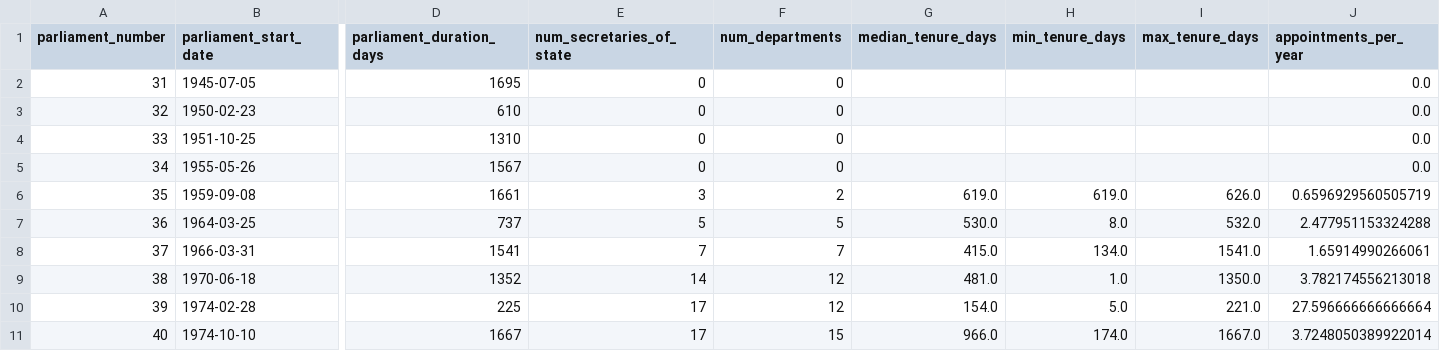
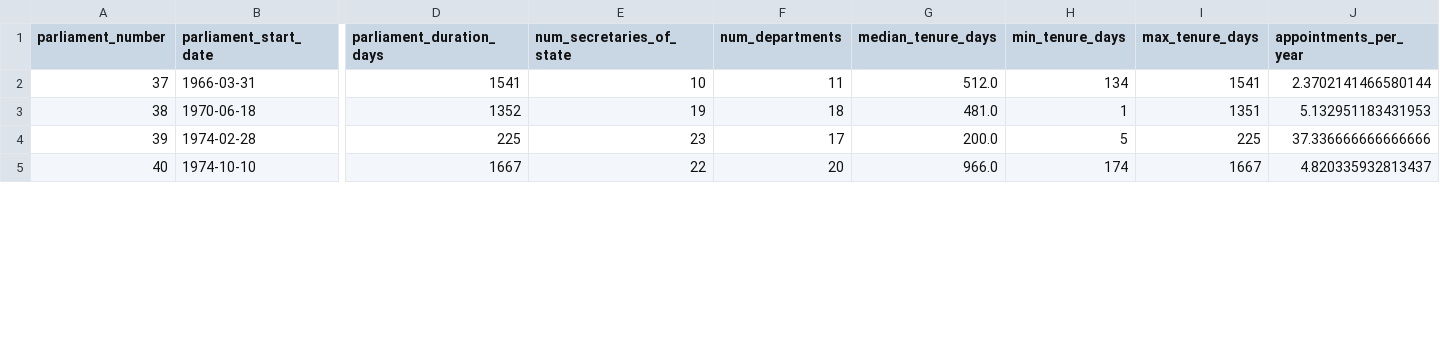
Before and after one commit to Golder-Development/UK_Socio_Economic_Modelling, a CSV file: data_sources/parliament/most recent output/parliamentary_churn_summary.csv, drawn as a sheet; only a part is shown, gaps mark what is left out; removed rows and columns are numbered as before the commit, all else as after; rows hold the shown columns only; the diff covers the shown part only; the diff names each change by its address in the sheet, - before the commit and + after, or states it on an @@ line.

```diff
--- a/data_sources/parliament/most recent output/parliamentary_churn_summary.csv
+++ b/data_sources/parliament/most recent output/parliamentary_churn_summary.csv
-row 2: 31 | 1945-07-05 | 1695 | 0 | 0 |  |  |  | 0.0
-row 3: 32 | 1950-02-23 | 610 | 0 | 0 |  |  |  | 0.0
-row 4: 33 | 1951-10-25 | 1310 | 0 | 0 |  |  |  | 0.0
-row 5: 34 | 1955-05-26 | 1567 | 0 | 0 |  |  |  | 0.0
-row 6: 35 | 1959-09-08 | 1661 | 3 | 2 | 619.0 | 619.0 | 626.0 | 0.6596929560505719
-row 7: 36 | 1964-03-25 | 737 | 5 | 5 | 530.0 | 8.0 | 532.0 | 2.477951153324288
-E2 (num_secretaries_of_state): 7
+E2 (num_secretaries_of_state): 10
-F2 (num_departments): 7
+F2 (num_departments): 11
-G2 (median_tenure_days): 415.0
+G2 (median_tenure_days): 512.0
-H2 (min_tenure_days): 134.0
+H2 (min_tenure_days): 134
-I2 (max_tenure_days): 1541.0
+I2 (max_tenure_days): 1541
-J2 (appointments_per_year): 1.65914990266061
+J2 (appointments_per_year): 2.3702141466580144
-E3 (num_secretaries_of_state): 14
+E3 (num_secretaries_of_state): 19
-F3 (num_departments): 12
+F3 (num_departments): 18
-H3 (min_tenure_days): 1.0
+H3 (min_tenure_days): 1
-I3 (max_tenure_days): 1350.0
+I3 (max_tenure_days): 1351
-J3 (appointments_per_year): 3.782174556213018
+J3 (appointments_per_year): 5.132951183431953
-E4 (num_secretaries_of_state): 17
+E4 (num_secretaries_of_state): 23
-F4 (num_departments): 12
+F4 (num_departments): 17
-G4 (median_tenure_days): 154.0
+G4 (median_tenure_days): 200.0
-H4 (min_tenure_days): 5.0
+H4 (min_tenure_days): 5
-I4 (max_tenure_days): 221.0
+I4 (max_tenure_days): 225
-J4 (appointments_per_year): 27.596666666666664
+J4 (appointments_per_year): 37.336666666666666
-E5 (num_secretaries_of_state): 17
+E5 (num_secretaries_of_state): 22
-F5 (num_departments): 15
+F5 (num_departments): 20
-H5 (min_tenure_days): 174.0
+H5 (min_tenure_days): 174
-I5 (max_tenure_days): 1667.0
+I5 (max_tenure_days): 1667
-J5 (appointments_per_year): 3.7248050389922014
+J5 (appointments_per_year): 4.820335932813437
```
Also changed, not shown: 75 edited cells elsewhere in this file, 16 other files.
